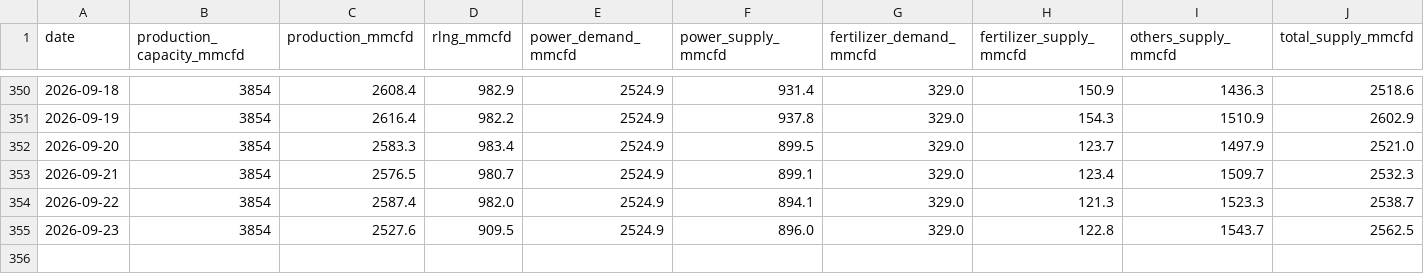
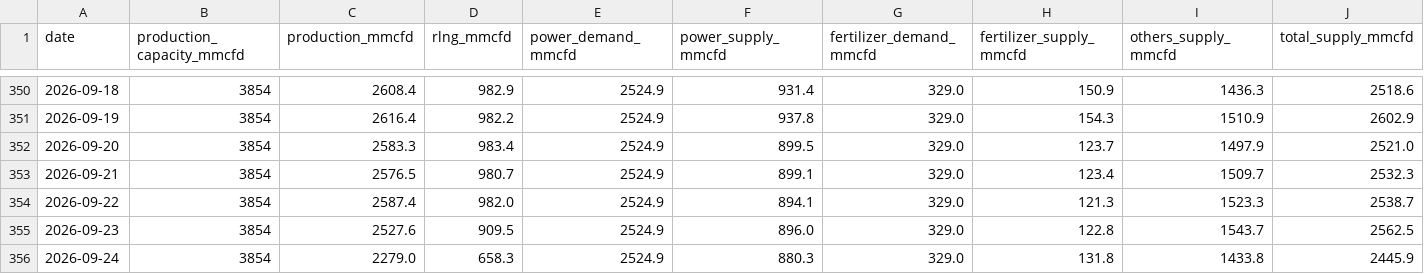
Before and after one commit to dhrupo/loadshedding-bd, a CSV file: data/gas.csv, drawn as a sheet; only a part is shown, gaps mark what is left out; the diff names each change by its address in the sheet, - before the commit and + after, or states it on an @@ line.

```diff
--- a/data/gas.csv
+++ b/data/gas.csv
+row 356: 2026-09-24 | 3854 | 2279.0 | 658.3 | 2524.9 | 880.3 | 329.0 | 131.8 | 1433.8 | 2445.9
```
Also changed, not shown: data/bmd_forecast.csv, data/demand.csv, 4 other files.
